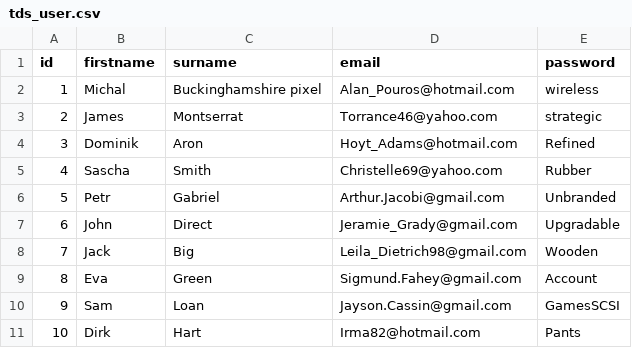
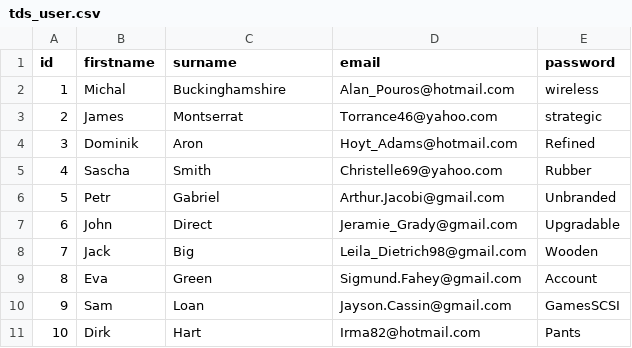
Before and after one commit to michalaron/tds-trial-work, a CSV file: src/main/resources/config/liquibase/fake-data/tds_user.csv, drawn as a sheet.

```diff
--- a/src/main/resources/config/liquibase/fake-data/tds_user.csv
+++ b/src/main/resources/config/liquibase/fake-data/tds_user.csv
@@ -1,3 +1,3 @@
 id;firstname;surname;email;password
-1;Michal;Buckinghamshire pixel;Alan_Pouros@hotmail.com;wireless
+1;Michal;Buckinghamshire;Alan_Pouros@hotmail.com;wireless
 2;James;Montserrat;Torrance46@yahoo.com;strategic
```
Also changed, not shown: src/main/resources/config/liquibase/fake-data/esim.csv, 17 other files.
